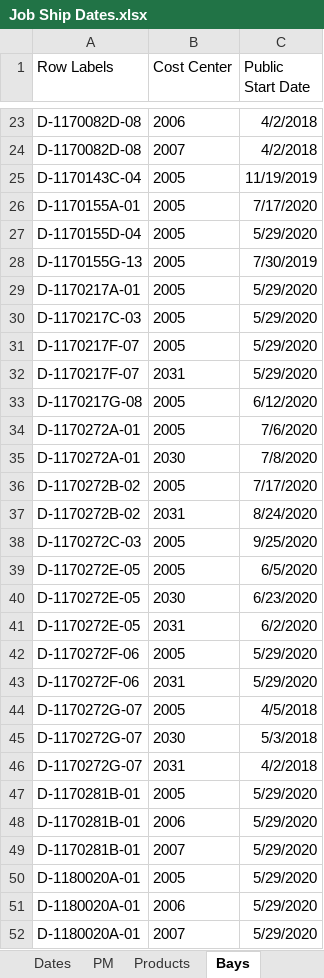
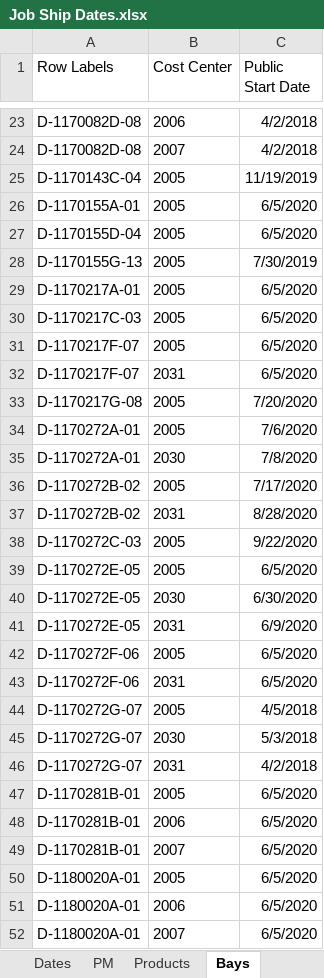
Before and after one commit to paddymills/hss_core, an Excel workbook: scripts/data/Job Ship Dates.xlsx, sheet Bays, drawn as a sheet; only a part is shown, gaps mark what is left out; values as stored, in another font and other column widths than the file's, no borders; the diff covers the shown part only; the diff names each change by its address in the sheet, - before the commit and + after, or states it on an @@ line.

```diff
--- a/scripts/data/Job Ship Dates.xlsx (sheet Bays)
+++ b/scripts/data/Job Ship Dates.xlsx (sheet Bays)
-C26 (Public Start Date): 7/17/2020
+C26 (Public Start Date): 6/5/2020
-C27 (Public Start Date): 5/29/2020
+C27 (Public Start Date): 6/5/2020
-C29:C32 (Public Start Date): 5/29/2020
+C29:C32 (Public Start Date): 6/5/2020
-C33 (Public Start Date): 6/12/2020
+C33 (Public Start Date): 7/20/2020
-C37 (Public Start Date): 8/24/2020
+C37 (Public Start Date): 8/28/2020
-C38 (Public Start Date): 9/25/2020
+C38 (Public Start Date): 9/22/2020
-C40 (Public Start Date): 6/23/2020
+C40 (Public Start Date): 6/30/2020
-C41 (Public Start Date): 6/2/2020
+C41 (Public Start Date): 6/9/2020
-C42:C43 (Public Start Date): 5/29/2020
+C42:C43 (Public Start Date): 6/5/2020
-C47:C52 (Public Start Date): 5/29/2020
+C47:C52 (Public Start Date): 6/5/2020
```
Also changed, not shown: 260 edited cells elsewhere in this sheet, sheet Dates, sheet Products, 2 other files.
